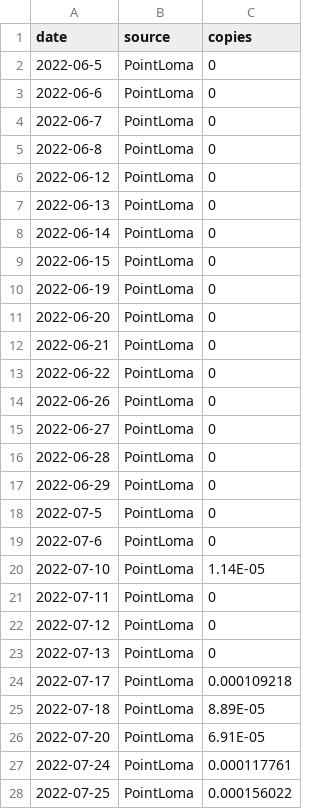
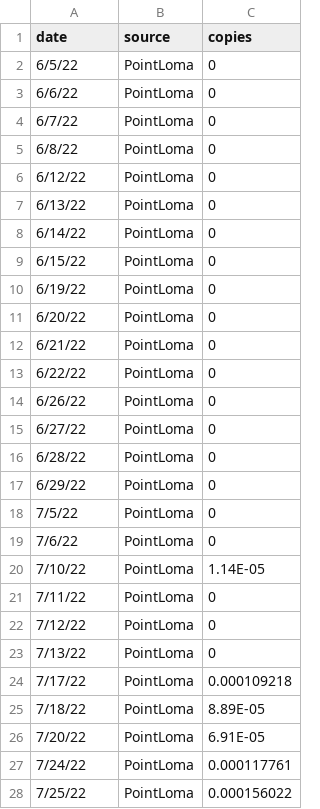
Before and after one commit to andersen-lab/MPX_WasteWater_San-Diego, a CSV file: MPX_PointLoma_qpcr.csv, drawn as a sheet; only a part is shown; the diff covers the shown part only.

Commit message:
updated PL qpcr data

```diff
--- a/MPX_PointLoma_qpcr.csv
+++ b/MPX_PointLoma_qpcr.csv
@@ -1,28 +1,28 @@
 date,source,copies
-2022-06-5,PointLoma,0
-2022-06-6,PointLoma,0
-2022-06-7,PointLoma,0
-2022-06-8,PointLoma,0
-2022-06-12,PointLoma,0
-2022-06-13,PointLoma,0
-2022-06-14,PointLoma,0
-2022-06-15,PointLoma,0
-2022-06-19,PointLoma,0
-2022-06-20,PointLoma,0
-2022-06-21,PointLoma,0
-2022-06-22,PointLoma,0
-2022-06-26,PointLoma,0
-2022-06-27,PointLoma,0
-2022-06-28,PointLoma,0
-2022-06-29,PointLoma,0
-2022-07-5,PointLoma,0
-2022-07-6,PointLoma,0
-2022-07-10,PointLoma,1.14E-05
-2022-07-11,PointLoma,0
-2022-07-12,PointLoma,0
-2022-07-13,PointLoma,0
-2022-07-17,PointLoma,0.000109218
-2022-07-18,PointLoma,8.89E-05
-2022-07-20,PointLoma,6.91E-05
-2022-07-24,PointLoma,0.000117761
-2022-07-25,PointLoma,0.000156022
+6/5/22,PointLoma,0
+6/6/22,PointLoma,0
+6/7/22,PointLoma,0
+6/8/22,PointLoma,0
+6/12/22,PointLoma,0
+6/13/22,PointLoma,0
+6/14/22,PointLoma,0
+6/15/22,PointLoma,0
+6/19/22,PointLoma,0
+6/20/22,PointLoma,0
+6/21/22,PointLoma,0
+6/22/22,PointLoma,0
+6/26/22,PointLoma,0
+6/27/22,PointLoma,0
+6/28/22,PointLoma,0
+6/29/22,PointLoma,0
+7/5/22,PointLoma,0
+7/6/22,PointLoma,0
+7/10/22,PointLoma,1.14E-05
+7/11/22,PointLoma,0
+7/12/22,PointLoma,0
+7/13/22,PointLoma,0
+7/17/22,PointLoma,0.000109218
+7/18/22,PointLoma,8.89E-05
+7/20/22,PointLoma,6.91E-05
+7/24/22,PointLoma,0.000117761
+7/25/22,PointLoma,0.000156022
```
Also changed, not shown: 4 added rows and 10 edited cells elsewhere in this file.
